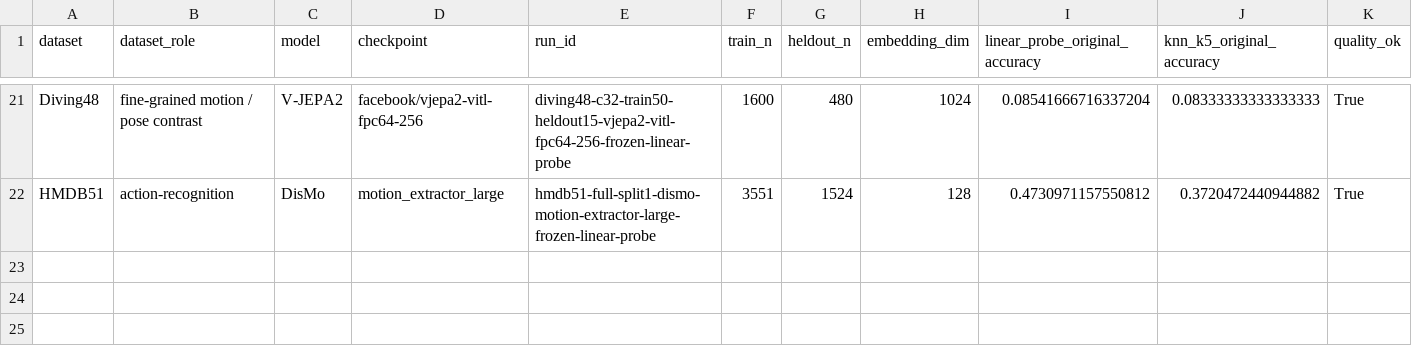
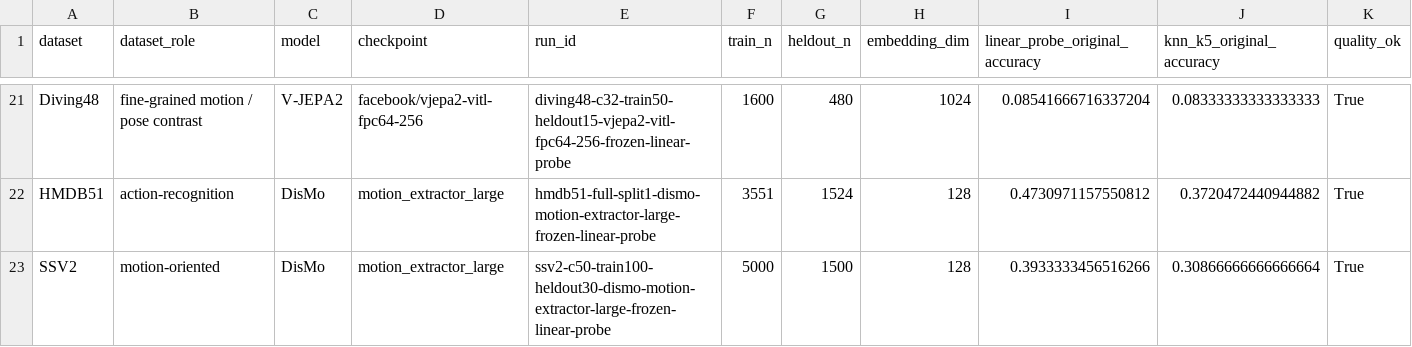
Before and after one commit to ruan-momota/vrl, a CSV file: outputs/reports/full_matrix/matrix_baselines.csv, drawn as a sheet; only a part is shown, gaps mark what is left out; rows hold the shown columns only; the diff names each change by its address in the sheet, - before the commit and + after, or states it on an @@ line.

```diff
--- a/outputs/reports/full_matrix/matrix_baselines.csv
+++ b/outputs/reports/full_matrix/matrix_baselines.csv
+row 23: SSV2 | motion-oriented | DisMo | motion_extractor_large | ssv2-c50-train100-heldout30-dismo-motion-extractor-large-frozen-linear-probe | 5000 | 1500 | 128 | 0.3933333456516266 | 0.30866666666666664 | True
```
Also changed, not shown: outputs/reports/full_matrix/matrix_motion_appearance_bias.csv, outputs/reports/full_matrix/matrix_quality_summary.csv, 26 other files.
